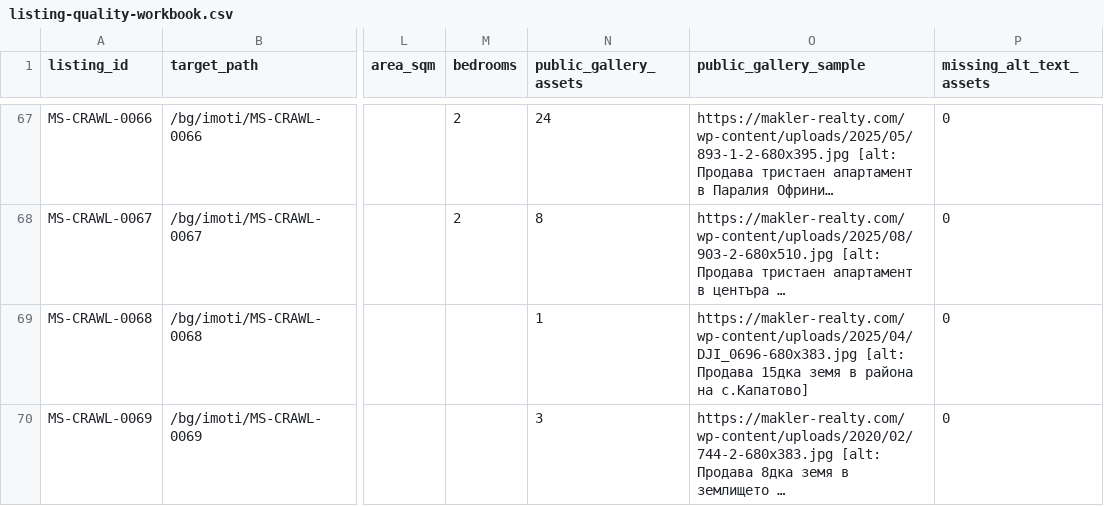
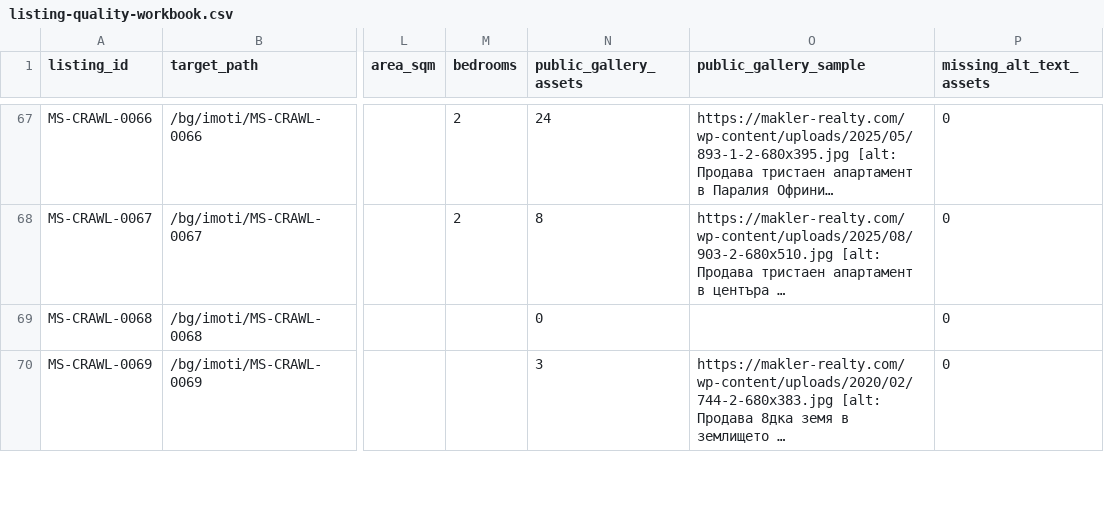
Before and after one commit to ms-realty/ms-realty, a CSV file: production/data/listing-quality-workbook.csv, drawn as a sheet; only a part is shown, gaps mark what is left out; long unchanged cells end in …; the diff covers the shown part only; the diff names each change by its address in the sheet, - before the commit and + after, or states it on an @@ line.

```diff
--- a/production/data/listing-quality-workbook.csv
+++ b/production/data/listing-quality-workbook.csv
-N69 (public_gallery_assets): 1
+N69 (public_gallery_assets): 0
-O69 (public_gallery_sample): https://makler-realty.com/wp-content/uploads/2025/04/DJI_0696-680x383.jpg [alt: Продава 15дка земя в района на с.Капатово]
+O69 (public_gallery_sample): (empty)
```
Also changed, not shown: 8 edited cells elsewhere in this file, 13 other files.
